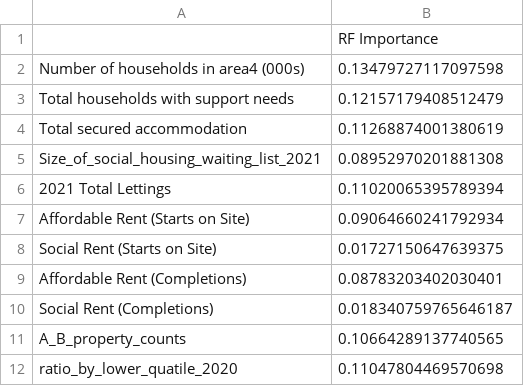
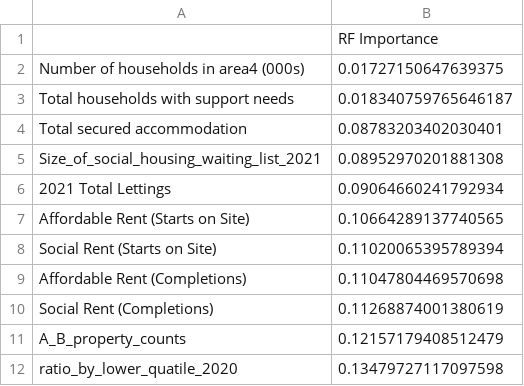
Before and after one commit to SIthodox2286/ADS_year3_project_8, a CSV file: ResultTables/example_randome_forest_model_scores.csv, drawn as a sheet.

```diff
--- a/ResultTables/example_randome_forest_model_scores.csv
+++ b/ResultTables/example_randome_forest_model_scores.csv
@@ -1,12 +1,12 @@
 ,RF Importance
-Number of households in area4 (000s),0.13479727117097598
-Total households with support needs,0.12157179408512479
-Total secured accommodation,0.11268874001380619
+Number of households in area4 (000s),0.01727150647639375
+Total households with support needs,0.018340759765646187
+Total secured accommodation,0.08783203402030401
 Size_of_social_housing_waiting_list_2021,0.08952970201881308
-2021 Total Lettings,0.11020065395789394
-Affordable Rent (Starts on Site),0.09064660241792934
-Social Rent (Starts on Site),0.01727150647639375
-Affordable Rent (Completions),0.08783203402030401
-Social Rent (Completions),0.018340759765646187
-A_B_property_counts,0.10664289137740565
-ratio_by_lower_quatile_2020,0.11047804469570698
+2021 Total Lettings,0.09064660241792934
+Affordable Rent (Starts on Site),0.10664289137740565
+Social Rent (Starts on Site),0.11020065395789394
+Affordable Rent (Completions),0.11047804469570698
+Social Rent (Completions),0.11268874001380619
+A_B_property_counts,0.12157179408512479
+ratio_by_lower_quatile_2020,0.13479727117097598
```
Also changed, not shown: 3 other files.
